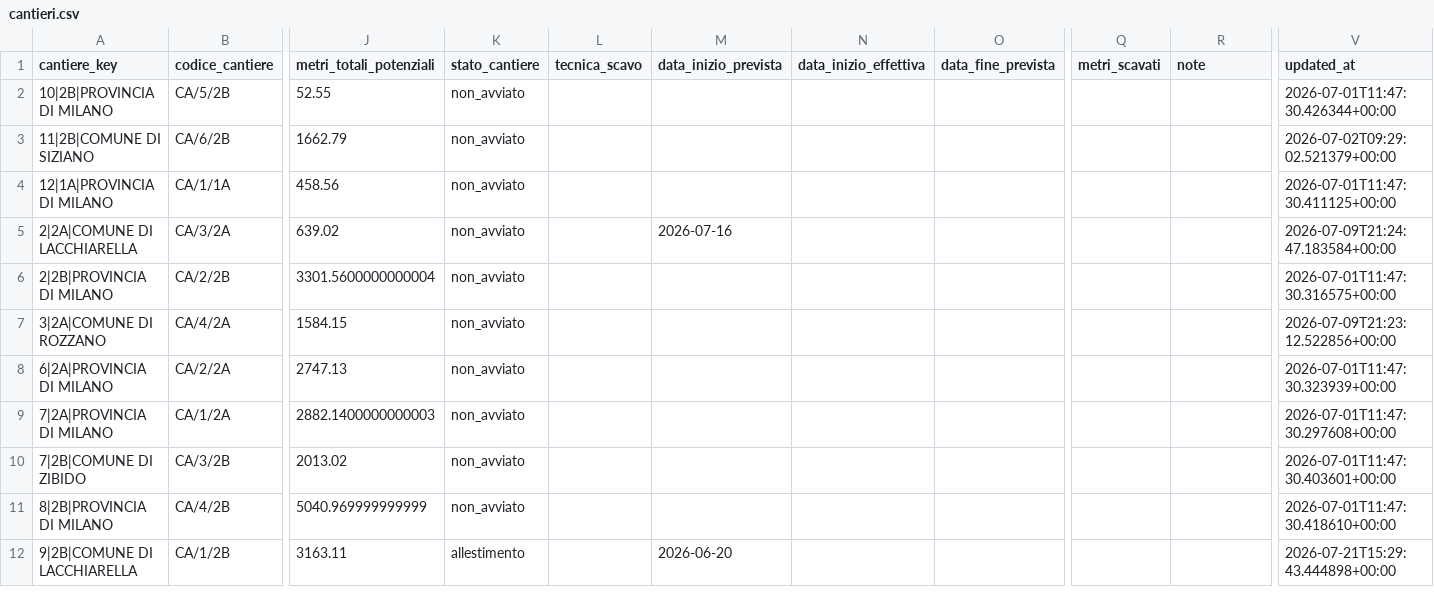
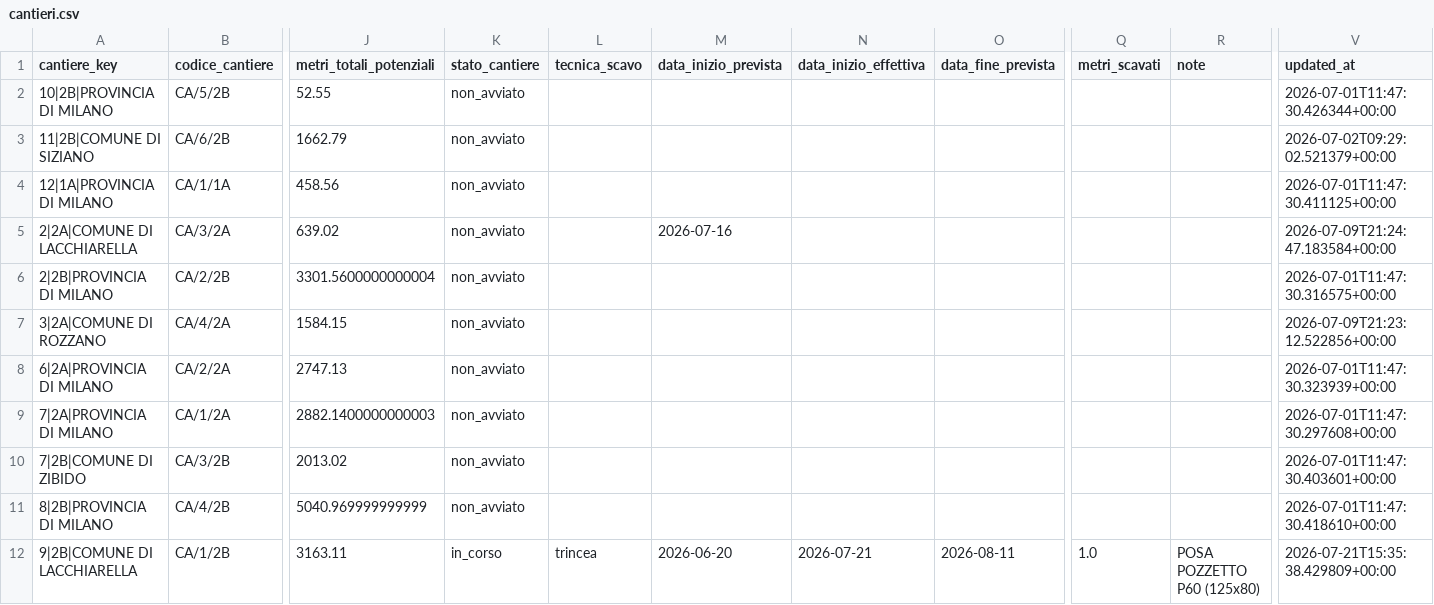
Before and after one commit to ENRI-RDS/dashboard, a CSV file: cantieri.csv, drawn as a sheet; only a part is shown, gaps mark what is left out; the diff names each change by its address in the sheet, - before the commit and + after, or states it on an @@ line.

Commit message:
Auto-update cantieri.csv via approvazione admin [skip ci]

```diff
--- a/cantieri.csv
+++ b/cantieri.csv
-K12 (stato_cantiere): allestimento
+K12 (stato_cantiere): in_corso
-L12 (tecnica_scavo): (empty)
+L12 (tecnica_scavo): trincea
-N12 (data_inizio_effettiva): (empty)
+N12 (data_inizio_effettiva): 2026-07-21
-O12 (data_fine_prevista): (empty)
+O12 (data_fine_prevista): 2026-08-11
-Q12 (metri_scavati): (empty)
+Q12 (metri_scavati): 1.0
-R12 (note): (empty)
+R12 (note): POSA POZZETTO P60 (125x80)
-V12 (updated_at): 2026-07-21T15:29:43.444898+00:00
+V12 (updated_at): 2026-07-21T15:35:38.429809+00:00
```
